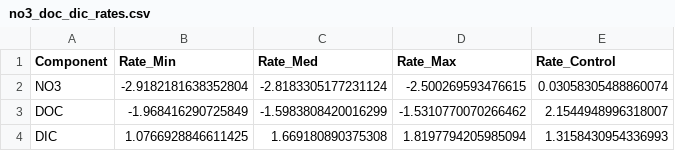
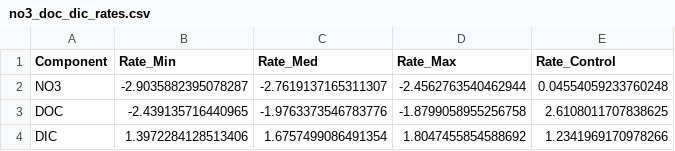
Before and after one commit to vcantarella/FuhrbergerColumns, a CSV file: data/no3_doc_dic_rates.csv, drawn as a sheet.

Commit message:
small fix in stoichiometry rates

```diff
--- a/data/no3_doc_dic_rates.csv
+++ b/data/no3_doc_dic_rates.csv
@@ -1,4 +1,4 @@
 Component,Rate_Min,Rate_Med,Rate_Max,Rate_Control
-NO3,-2.9182181638352804,-2.8183305177231124,-2.500269593476615,0.03058305488860074
-DOC,-1.968416290725849,-1.5983808420016299,-1.5310770070266462,2.1544948996318007
-DIC,1.0766928846611425,1.669180890375308,1.8197794205985094,1.3158430954336993
+NO3,-2.9035882395078287,-2.7619137165311307,-2.4562763540462944,0.04554059233760248
+DOC,-2.439135716440965,-1.9763373546783776,-1.8799058955256758,2.6108011707838625
+DIC,1.3972284128513406,1.6757499086491354,1.8047455854588692,1.2341969170978266
```
Also changed, not shown: 1 other file.
